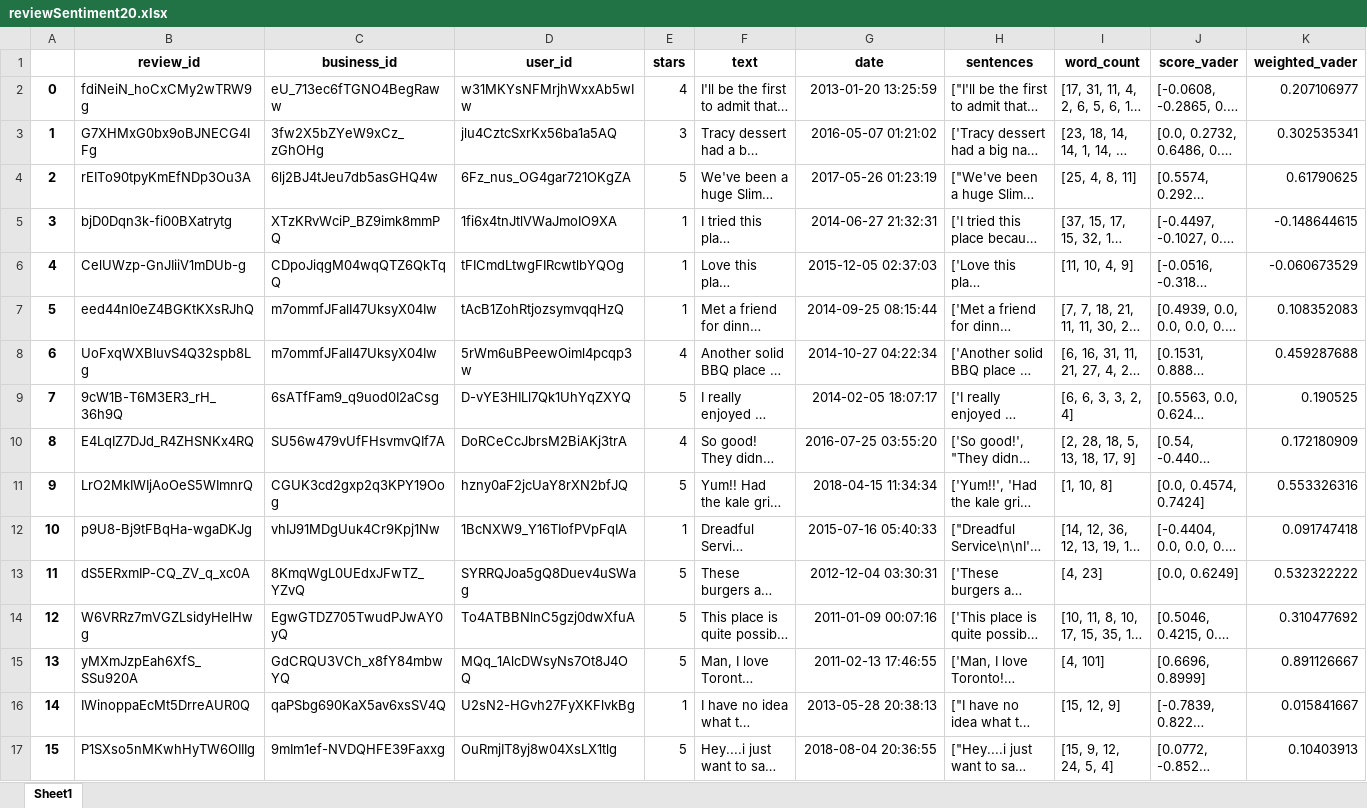
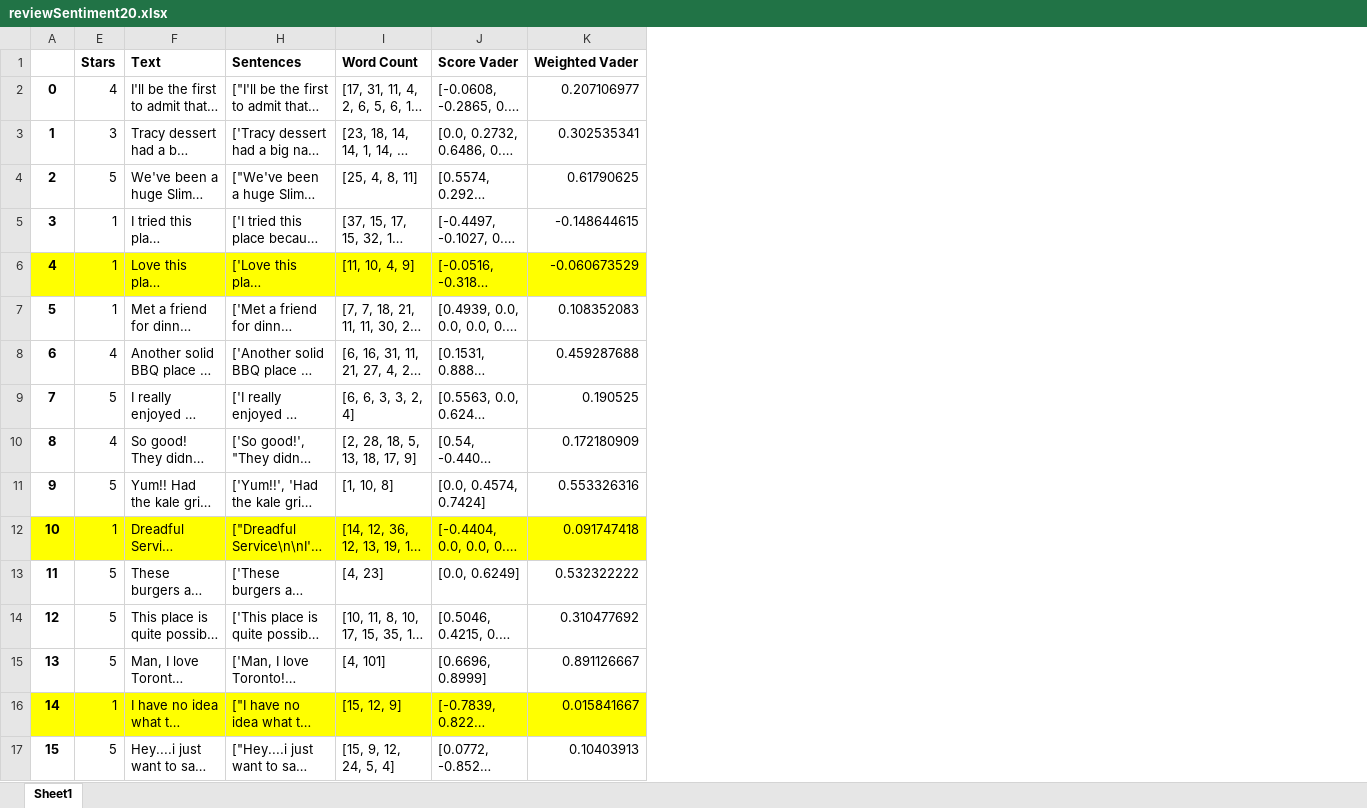
Before and after one commit to Bingzi-Li/NTU-20191011, an Excel workbook: output/reviewSentiment20.xlsx, sheet Sheet1, drawn as a sheet; only a part is shown; long unchanged cells end in …; values as stored, in another font and other column widths than the file's, no borders; removed rows and columns are numbered as before the commit, all else as after; rows hold the shown columns only; the diff covers the shown part only; the diff names each change by its address in the sheet, - before the commit and + after, or states it on an @@ line.

Commit message:
Add Documentation to Codes and Update the Excel Output

```diff
--- a/output/reviewSentiment20.xlsx (sheet Sheet1)
+++ b/output/reviewSentiment20.xlsx (sheet Sheet1)
@@ column B hidden, rows 2-17: fdiNeiN_hoCxCMy2wTRW9g | G7XHMxG0bx9oBJNECG4IFg | rEITo90tpyKmEfNDp3Ou3A | bjD0Dqn3k-fi00BXatrytg | CelUWzp-GnJIiiV1mDUb-g | eed44nI0eZ4BGKtKXsRJhQ | UoFxqWXBluvS4Q32spb8Lg | 9cW1B-T6M3ER3_rH_36h9Q | E4LqIZ7DJd_R4ZHSNKx4RQ | LrO2MkIWIjAoOeS5WImnrQ | p9U8-Bj9tFBqHa-wgaDKJg | dS5ERxmIP-CQ_ZV_q_xc0A | W6VRRz7mVGZLsidyHelHwg | yMXmJzpEah6XfS_SSu920A | IWinoppaEcMt5DrreAUR0Q | P1SXso5nMKwhHyTW6OIIIg @@
@@ column C hidden, rows 2-17: eU_713ec6fTGNO4BegRaww | 3fw2X5bZYeW9xCz_zGhOHg | 6lj2BJ4tJeu7db5asGHQ4w | XTzKRvWciP_BZ9imk8mmPQ | CDpoJiqgM04wqQTZ6QkTqQ | m7ommfJFalI47UksyX04Iw | m7ommfJFalI47UksyX04Iw | 6sATfFam9_q9uod0I2aCsg | SU56w479vUfFHsvmvQIf7A | CGUK3cd2gxp2q3KPY19Oog | vhIJ91MDgUuk4Cr9Kpj1Nw | 8KmqWgL0UEdxJFwTZ_YZvQ | EgwGTDZ705TwudPJwAY0yQ | GdCRQU3VCh_x8fY84mbwYQ | qaPSbg690KaX5av6xsSV4Q | 9mIm1ef-NVDQHFE39Faxxg @@
@@ column D hidden, rows 2-17: w31MKYsNFMrjhWxxAb5wIw | jlu4CztcSxrKx56ba1a5AQ | 6Fz_nus_OG4gar721OKgZA | 1fi6x4tnJtlVWaJmoIO9XA | tFICmdLtwgFIRcwtlbYQOg | tAcB1ZohRtjozsymvqqHzQ | 5rWm6uBPeewOiml4pcqp3w | D-vYE3HILl7Qk1UhYqZXYQ | DoRCeCcJbrsM2BiAKj3trA | hzny0aF2jcUaY8rXN2bfJQ | 1BcNXW9_Y16TIofPVpFqIA | SYRRQJoa5gQ8Duev4uSWag | To4ATBBNlnC5gzj0dwXfuA | MQq_1AlcDWsyNs7Ot8J4OQ | U2sN2-HGvh27FyXKFlvkBg | OuRmjIT8yj8w04XsLX1tlg @@
@@ column G hidden, rows 2-17: 2013-01-20 13:25:59 | 2016-05-07 01:21:02 | 2017-05-26 01:23:19 | 2014-06-27 21:32:31 | 2015-12-05 02:37:03 | 2014-09-25 08:15:44 | 2014-10-27 04:22:34 | 2014-02-05 18:07:17 | 2016-07-25 03:55:20 | 2018-04-15 11:34:34 | 2015-07-16 05:40:33 | 2012-12-04 03:30:31 | 2011-01-09 00:07:16 | 2011-02-13 17:46:55 | 2013-05-28 20:38:13 | 2018-08-04 20:36:55 @@
-row 1:  | review_id | business_id | user_id | stars | text | date | sentences | word_count | score_vader | weighted_vader
+row 1:  | Stars | Text | Sentences | Word Count | Score Vader | Weighted Vader
-A6 fill: none
+A6 fill: #FFFF00
-E6:F6 fill: none
+E6:F6 fill: #FFFF00
-H6:K6 fill: none
+H6:K6 fill: #FFFF00
-A12 fill: none
+A12 fill: #FFFF00
-E12:F12 fill: none
+E12:F12 fill: #FFFF00
-H12:K12 fill: none
+H12:K12 fill: #FFFF00
-A16 fill: none
+A16 fill: #FFFF00
-E16:F16 fill: none
+E16:F16 fill: #FFFF00
-H16:K16 fill: none
+H16:K16 fill: #FFFF00
```
Also changed, not shown: cell formats elsewhere in this sheet, hidden cells, 2 other files.
